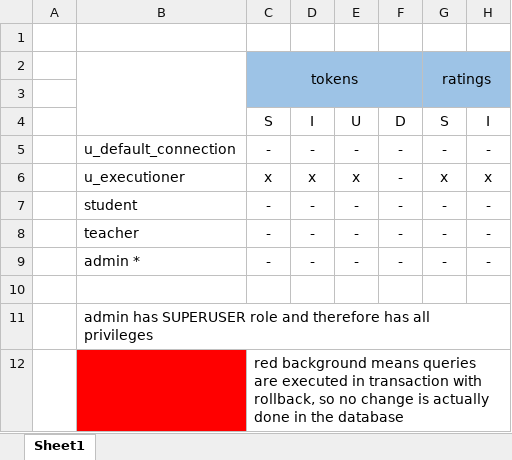
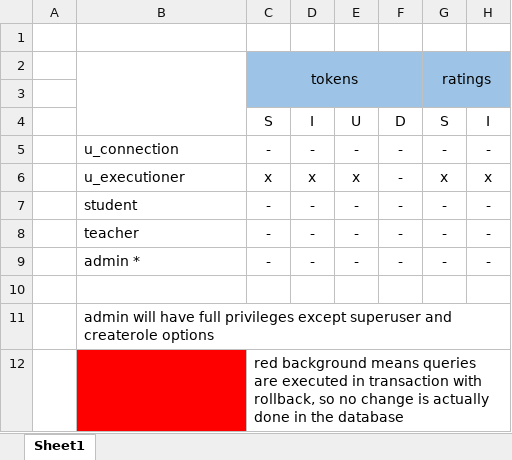
Before and after one commit to marekkocurik/diplo, an Excel workbook: role_matrix.xlsx, sheet Sheet1, drawn as a sheet; only a part is shown; values as stored, in another font and other column widths than the file's, no borders; the diff names each change by its address in the sheet, - before the commit and + after, or states it on an @@ line.

Commit message:
updated role matrix, created roles, created files to rebuild database

```diff
--- a/role_matrix.xlsx (sheet Sheet1)
+++ b/role_matrix.xlsx (sheet Sheet1)
-B5: u_default_connection
+B5: u_connection
-B11: admin has SUPERUSER role and therefore has all privileges
+B11: admin will have full privileges except superuser and createrole options
```
Also changed, not shown: 15 other files.
